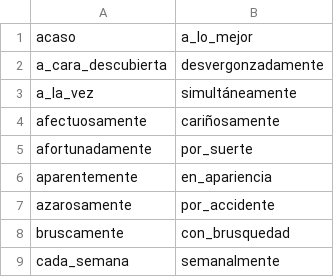
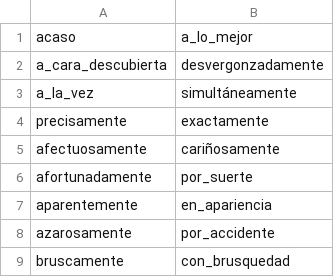
Before and after one commit to fbalbachan/TecnoNews, a CSV file: prototype/resources/adverb_forms.csv, drawn as a sheet; only a part is shown; the shorter side is filled out with more unchanged rows.

Commit message:
Fernando added resources and modify reges of splitters

```diff
--- a/prototype/resources/adverb_forms.csv
+++ b/prototype/resources/adverb_forms.csv
@@ -3,2 +3,3 @@ a_cara_descubierta,desvergonzadamente
 a_la_vez,simultáneamente
+precisamente,exactamente
 afectuosamente,cariñosamente
```
Also changed, not shown: prototype/resources/synonyms.csv, 2 other files.
